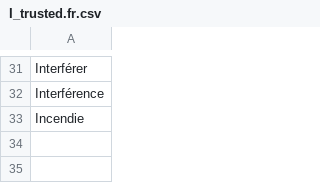
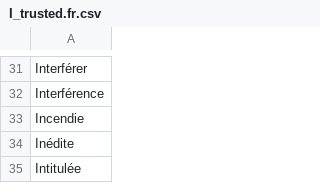
Before and after one commit to adrienbricchi/sub-titles-auto-correct, a CSV file: Corrector/Utils/StringsMaps/LettersMaps/I_trusted.fr.csv, drawn as a sheet; only a part is shown, gaps mark what is left out; the diff names each change by its address in the sheet, - before the commit and + after, or states it on an @@ line.

```diff
--- a/Corrector/Utils/StringsMaps/LettersMaps/I_trusted.fr.csv
+++ b/Corrector/Utils/StringsMaps/LettersMaps/I_trusted.fr.csv
+row 34: Inédite
+row 35: Intitulée
```
Also changed, not shown: Corrector/Utils/StringsMaps/LettersMaps/I_trusted.eng.csv, Corrector/Utils/StringsMaps/common_misspells.eng.csv.
